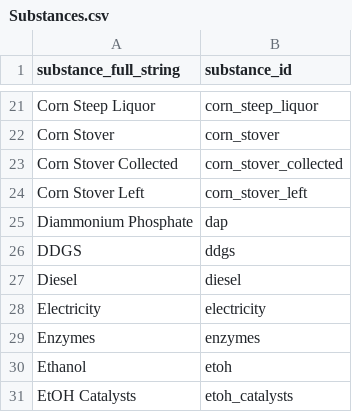
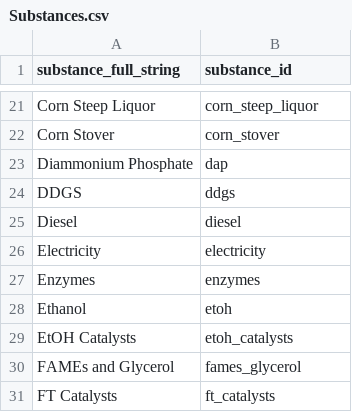
Before and after one commit to ABM-MOEA-TEAM/BETO-ABM-MOEA, a CSV file: Substances.csv, drawn as a sheet; only a part is shown, gaps mark what is left out; the shorter side is filled out with more unchanged rows; the diff names each change by its address in the sheet, - before the commit and + after, or states it on an @@ line.

```diff
--- a/Substances.csv
+++ b/Substances.csv
-row 23: Corn Stover Collected | corn_stover_collected
-row 24: Corn Stover Left | corn_stover_left
```
Also changed, not shown: LCA_Inventory.csv, 17 other files.
